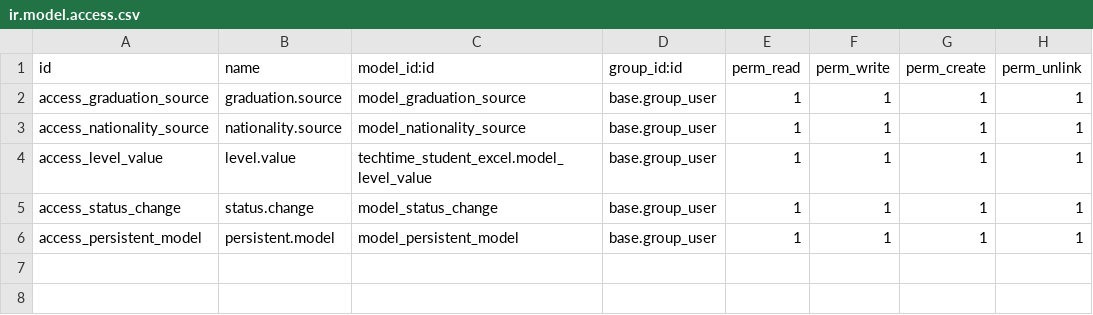
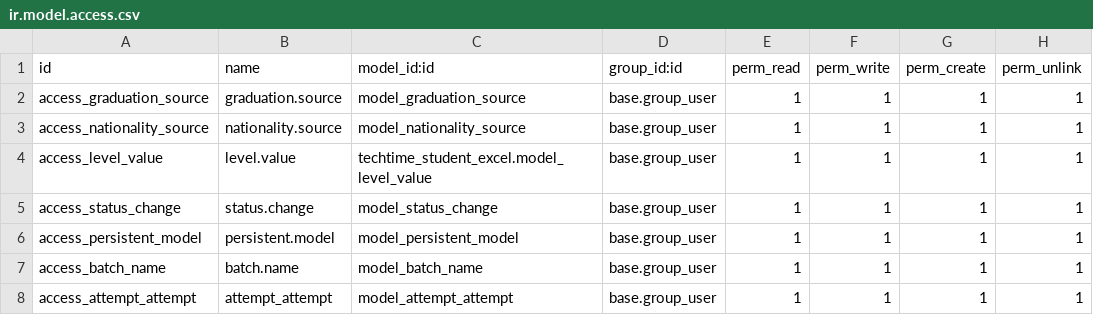
Before and after one commit to anujtechtime/test, a CSV file: almaaqal_fields/security/ir.model.access.csv, drawn as a sheet; the diff names each change by its address in the sheet, - before the commit and + after, or states it on an @@ line.

```diff
--- a/almaaqal_fields/security/ir.model.access.csv
+++ b/almaaqal_fields/security/ir.model.access.csv
+row 7: access_batch_name | batch.name | model_batch_name | base.group_user | 1 | 1 | 1 | 1
+row 8: access_attempt_attempt | attempt_attempt | model_attempt_attempt | base.group_user | 1 | 1 | 1 | 1
```
Also changed, not shown: 2 other files.
